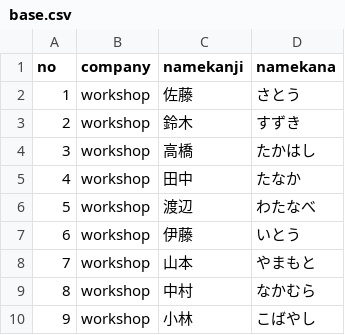
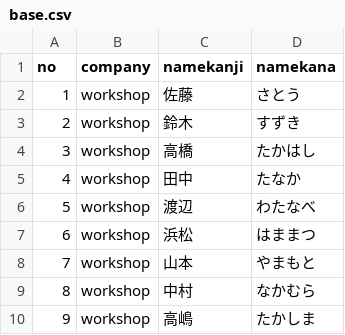
Before and after one commit to watanabe-yuto-fixer/Workshop.Github, a CSV file: workshop/base.csv, drawn as a sheet.

Commit message:
base.csvの変更

```diff
--- a/workshop/base.csv
+++ b/workshop/base.csv
@@ -6,5 +6,5 @@ no,company,namekanji,namekana,
 5,workshop,渡辺,わたなべ,
-6,workshop,伊藤,いとう,
+6,workshop,浜松,はままつ,
 7,workshop,山本,やまもと,
 8,workshop,中村,なかむら,
-9,workshop,小林,こばやし,
+9,workshop,高嶋,たかしま,
```
